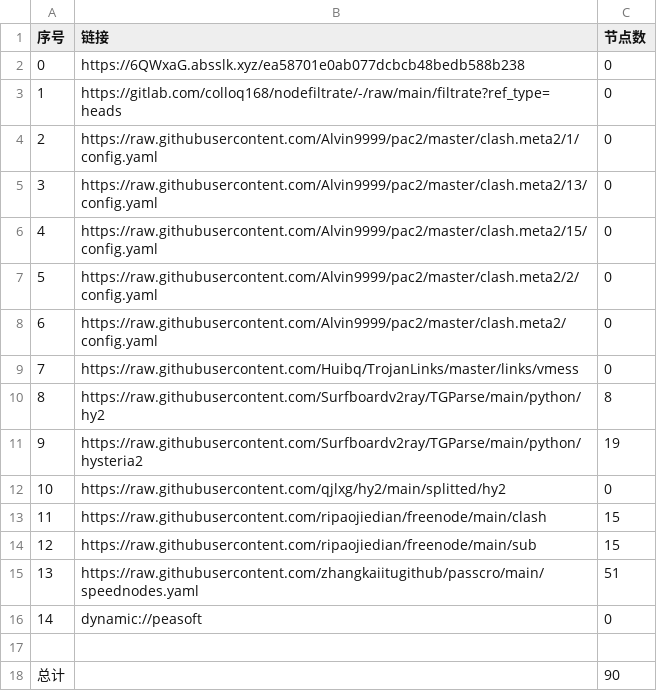
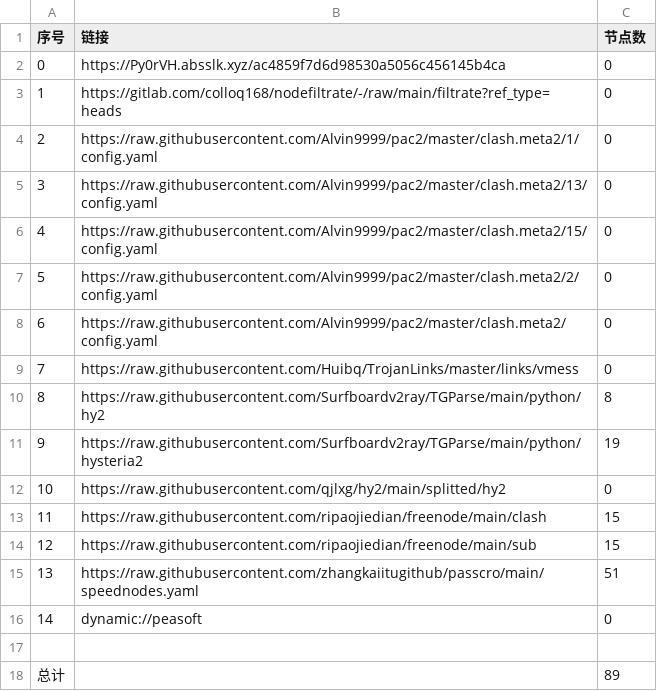
Before and after one commit to xiao33521/AutoMergePublicNodes33521, a CSV file: list_result.csv, drawn as a sheet.

```diff
--- a/list_result.csv
+++ b/list_result.csv
@@ -1,3 +1,3 @@
 序号,链接,节点数
-0,https://6QWxaG.absslk.xyz/ea58701e0ab077dcbcb48bedb588b238,0
+0,https://Py0rVH.absslk.xyz/ac4859f7d6d98530a5056c456145b4ca,0
 1,https://gitlab.com/colloq168/nodefiltrate/-/raw/main/filtrate?ref_type=heads,0
@@ -17,2 +17,2 @@
 
-总计,,90
+总计,,89
```
Also changed, not shown: 6 other files.
